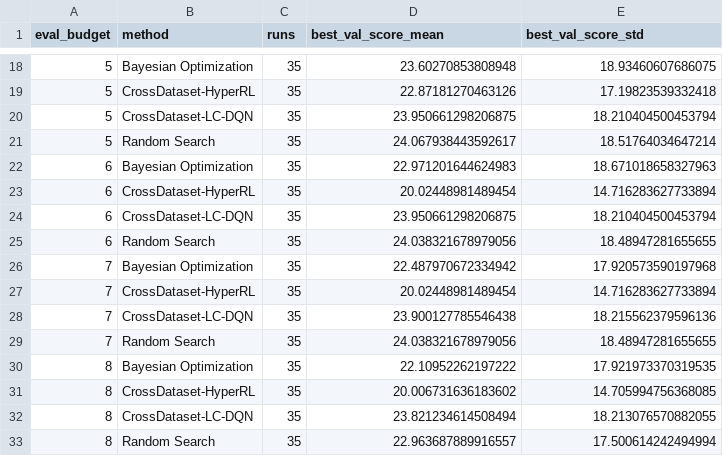
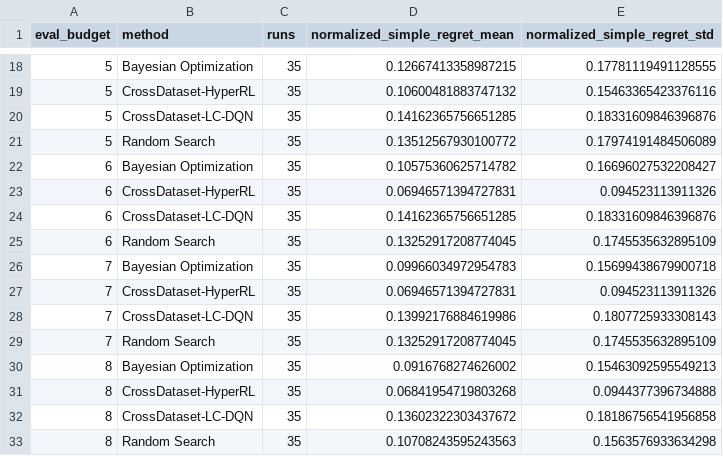
Before and after one commit to yyds-tsai-dev/Learning-Curve-Informed-RL-for-Efficient-HPO, a CSV file: results/lcbench_budget200_all_datasets/cross_dataset/performance_vs_eval_budget.csv, drawn as a sheet; only a part is shown, gaps mark what is left out; the diff covers the shown part only.

```diff
--- a/results/lcbench_budget200_all_datasets/cross_dataset/performance_vs_eval_budget.csv
+++ b/results/lcbench_budget200_all_datasets/cross_dataset/performance_vs_eval_budget.csv
@@ -1 +1 @@
-eval_budget,method,runs,best_val_score_mean,best_val_score_std
+eval_budget,method,runs,normalized_simple_regret_mean,normalized_simple_regret_std
@@ -18,16 +18,16 @@ eval_budget,method,runs,best_val_score_mean,best_val_score_std
-5,Bayesian Optimization,35,23.60270853808948,18.93460607686075
-5,CrossDataset-HyperRL,35,22.87181270463126,17.19823539332418
-5,CrossDataset-LC-DQN,35,23.950661298206875,18.210404500453794
-5,Random Search,35,24.067938443592617,18.51764034647214
-6,Bayesian Optimization,35,22.971201644624983,18.671018658327963
-6,CrossDataset-HyperRL,35,20.02448981489454,14.716283627733894
-6,CrossDataset-LC-DQN,35,23.950661298206875,18.210404500453794
-6,Random Search,35,24.038321678979056,18.48947281655655
-7,Bayesian Optimization,35,22.487970672334942,17.920573590197968
-7,CrossDataset-HyperRL,35,20.02448981489454,14.716283627733894
-7,CrossDataset-LC-DQN,35,23.900127785546438,18.215562379596136
-7,Random Search,35,24.038321678979056,18.48947281655655
-8,Bayesian Optimization,35,22.10952262197222,17.921973370319535
-8,CrossDataset-HyperRL,35,20.006731636183602,14.705994756368085
-8,CrossDataset-LC-DQN,35,23.821234614508494,18.213076570882055
-8,Random Search,35,22.963687889916557,17.500614242494994
+5,Bayesian Optimization,35,0.12667413358987215,0.17781119491128555
+5,CrossDataset-HyperRL,35,0.10600481883747132,0.15463365423376116
+5,CrossDataset-LC-DQN,35,0.14162365756651285,0.18331609846396876
+5,Random Search,35,0.13512567930100772,0.17974191484506089
+6,Bayesian Optimization,35,0.10575360625714782,0.16696027532208427
+6,CrossDataset-HyperRL,35,0.06946571394727831,0.094523113911326
+6,CrossDataset-LC-DQN,35,0.14162365756651285,0.18331609846396876
+6,Random Search,35,0.13252917208774045,0.1745535632895109
+7,Bayesian Optimization,35,0.09966034972954783,0.15699438679900718
+7,CrossDataset-HyperRL,35,0.06946571394727831,0.094523113911326
+7,CrossDataset-LC-DQN,35,0.13992176884619986,0.1807725933308143
+7,Random Search,35,0.13252917208774045,0.1745535632895109
+8,Bayesian Optimization,35,0.0916768274626002,0.15463092595549213
+8,CrossDataset-HyperRL,35,0.06841954719803268,0.0944377396734888
+8,CrossDataset-LC-DQN,35,0.13602322303437672,0.18186756541956858
+8,Random Search,35,0.10708243595243563,0.1563576933634298
```
Also changed, not shown: 128 edited cells elsewhere in this file, 4 other files.
